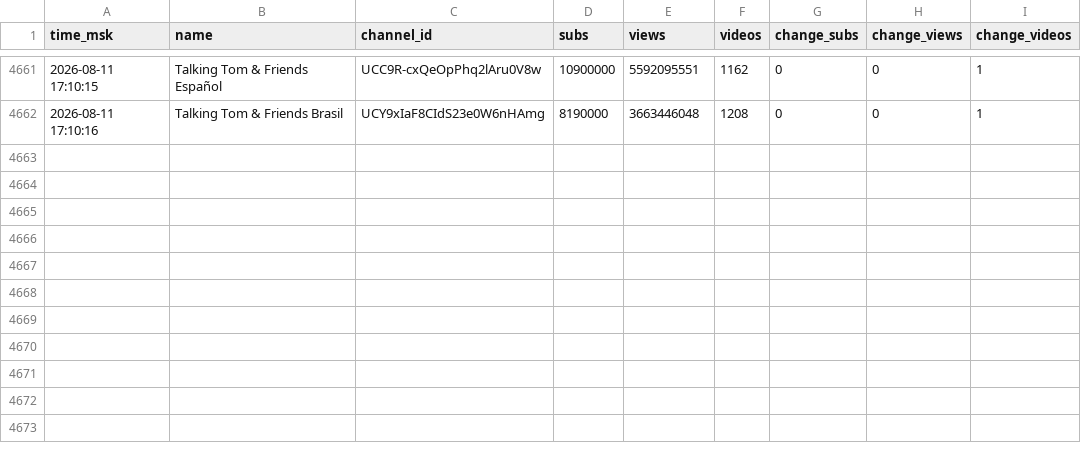
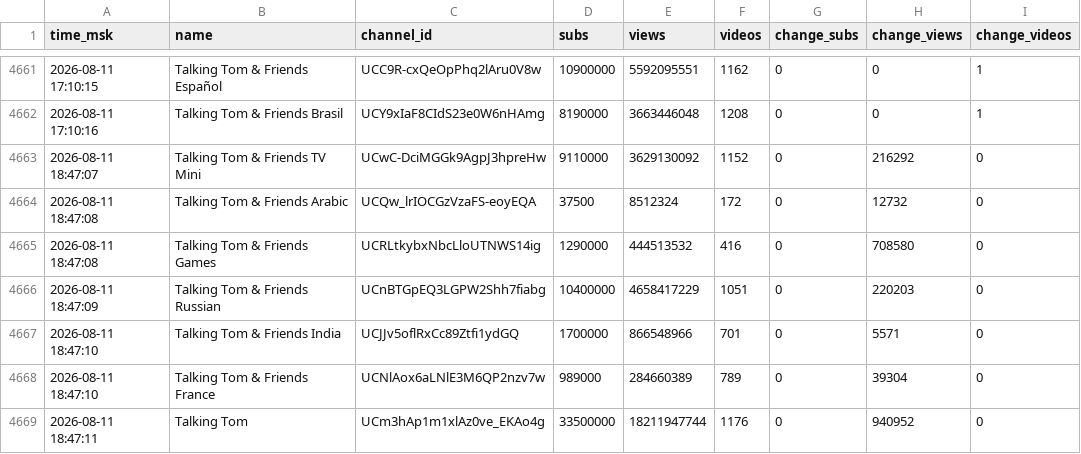
Before and after one commit to PozzisMine/TalkingFriendsStats, a CSV file: stats_log.csv, drawn as a sheet; only a part is shown, gaps mark what is left out; the diff names each change by its address in the sheet, - before the commit and + after, or states it on an @@ line.

```diff
--- a/stats_log.csv
+++ b/stats_log.csv
+row 4663: 2026-08-11 18:47:07 | Talking Tom & Friends TV Mini | UCwC-DciMGGk9AgpJ3hpreHw | 9110000 | 3629130092 | 1152 | 0 | 216292 | 0
+row 4664: 2026-08-11 18:47:08 | Talking Tom & Friends Arabic | UCQw_lrIOCGzVzaFS-eoyEQA | 37500 | 8512324 | 172 | 0 | 12732 | 0
+row 4665: 2026-08-11 18:47:08 | Talking Tom & Friends Games | UCRLtkybxNbcLloUTNWS14ig | 1290000 | 444513532 | 416 | 0 | 708580 | 0
+row 4666: 2026-08-11 18:47:09 | Talking Tom & Friends Russian | UCnBTGpEQ3LGPW2Shh7fiabg | 10400000 | 4658417229 | 1051 | 0 | 220203 | 0
+row 4667: 2026-08-11 18:47:10 | Talking Tom & Friends India | UCJJv5oflRxCc89Ztfi1ydGQ | 1700000 | 866548966 | 701 | 0 | 5571 | 0
+row 4668: 2026-08-11 18:47:10 | Talking Tom & Friends France | UCNlAox6aLNlE3M6QP2nzv7w | 989000 | 284660389 | 789 | 0 | 39304 | 0
+row 4669: 2026-08-11 18:47:11 | Talking Tom | UCm3hAp1m1xlAz0ve_EKAo4g | 33500000 | 18211947744 | 1176 | 0 | 940952 | 0
```
Also changed, not shown: 1 other file.
